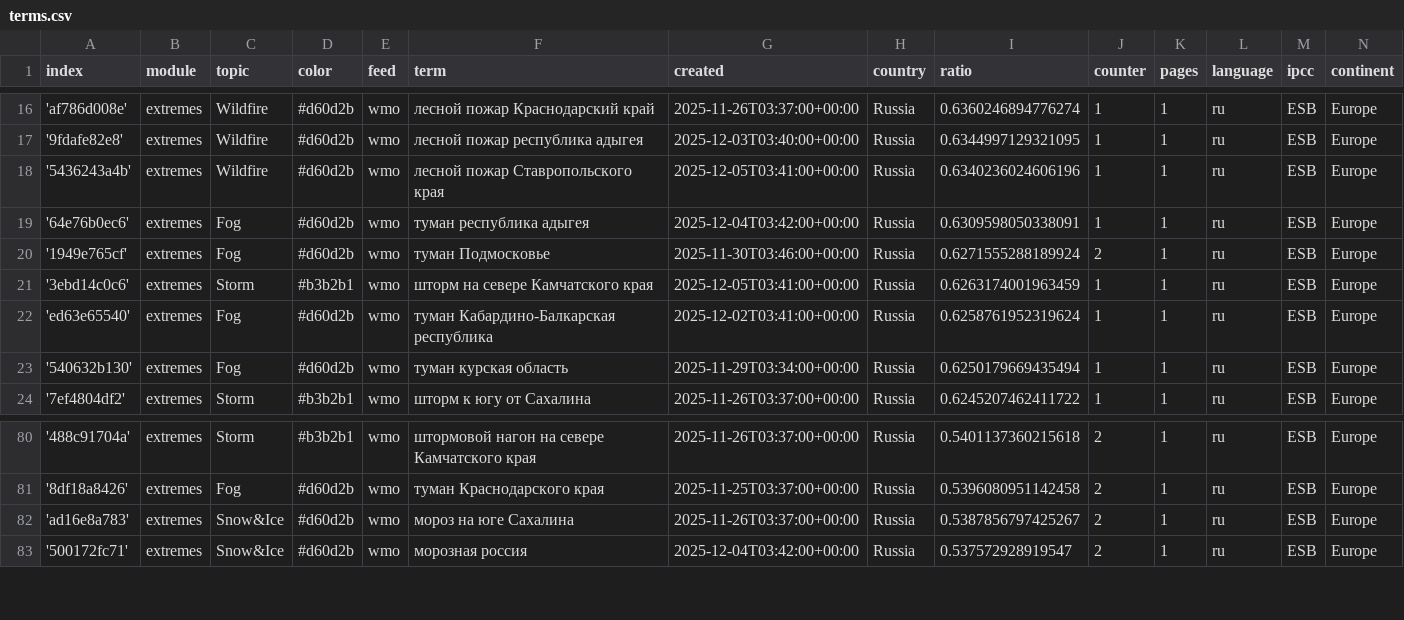
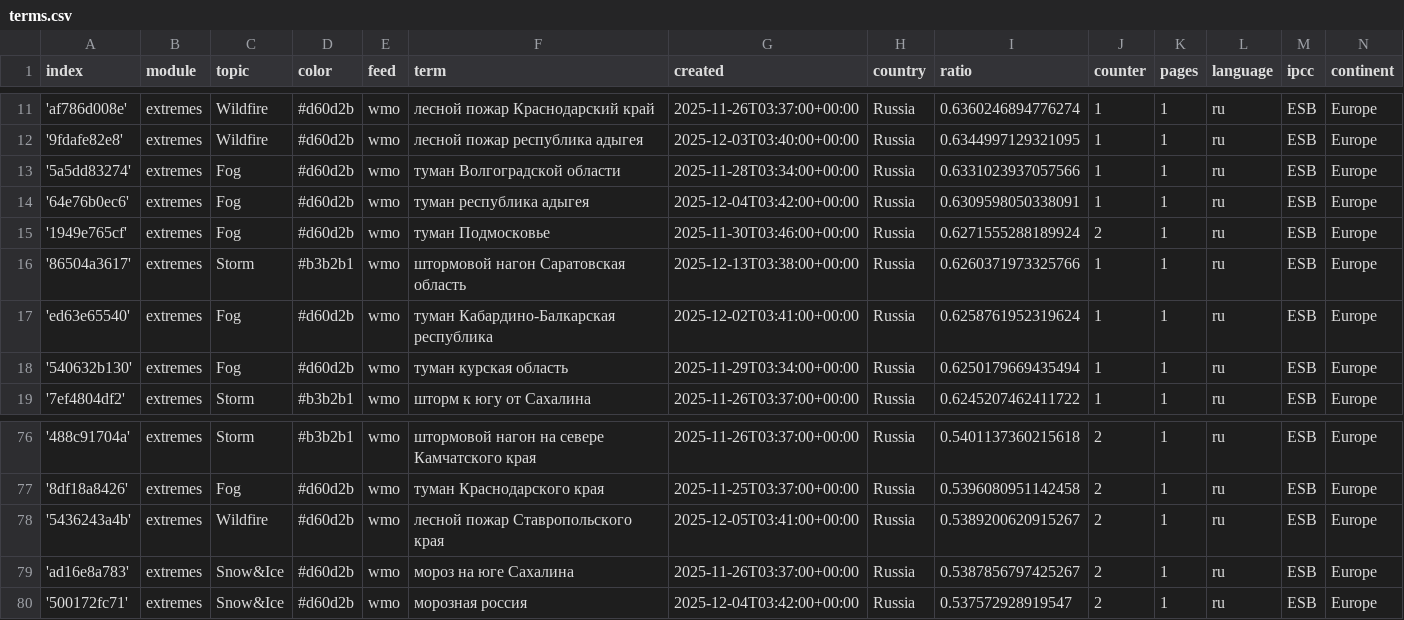
Before and after one commit to Leoniews/russianExtremes, a CSV file: terms.csv, drawn as a sheet; only a part is shown, gaps mark what is left out; the diff covers the shown part only.

```diff
--- a/terms.csv
+++ b/terms.csv
@@ -17,6 +12,6 @@ index,module,topic,color,feed,term,created,country,ratio,counter,pages,language,
 '9fdafe82e8',extremes,Wildfire,#d60d2b,wmo,лесной пожар республика адыгея,2025-12-03T03:40:00+00:00,Russia,0.6344997129321095,1,1,ru,ESB,Europe
-'5436243a4b',extremes,Wildfire,#d60d2b,wmo,лесной пожар Ставропольского края,2025-12-05T03:41:00+00:00,Russia,0.6340236024606196,1,1,ru,ESB,Europe
+'5a5dd83274',extremes,Fog,#d60d2b,wmo,туман Волгоградской области,2025-11-28T03:34:00+00:00,Russia,0.6331023937057566,1,1,ru,ESB,Europe
 '64e76b0ec6',extremes,Fog,#d60d2b,wmo,туман республика адыгея,2025-12-04T03:42:00+00:00,Russia,0.6309598050338091,1,1,ru,ESB,Europe
 '1949e765cf',extremes,Fog,#d60d2b,wmo,туман Подмосковье,2025-11-30T03:46:00+00:00,Russia,0.6271555288189924,2,1,ru,ESB,Europe
-'3ebd14c0c6',extremes,Storm,#b3b2b1,wmo,шторм на севере Камчатского края,2025-12-05T03:41:00+00:00,Russia,0.6263174001963459,1,1,ru,ESB,Europe
+'86504a3617',extremes,Storm,#b3b2b1,wmo,штормовой нагон Саратовская область,2025-12-13T03:38:00+00:00,Russia,0.6260371973325766,1,1,ru,ESB,Europe
 'ed63e65540',extremes,Fog,#d60d2b,wmo,туман Кабардино-Балкарская республика,2025-12-02T03:41:00+00:00,Russia,0.6258761952319624,1,1,ru,ESB,Europe
@@ -81,2 +77,3 @@ index,module,topic,color,feed,term,created,country,ratio,counter,pages,language,
 '8df18a8426',extremes,Fog,#d60d2b,wmo,туман Краснодарского края,2025-11-25T03:37:00+00:00,Russia,0.5396080951142458,2,1,ru,ESB,Europe
+'5436243a4b',extremes,Wildfire,#d60d2b,wmo,лесной пожар Ставропольского края,2025-12-05T03:41:00+00:00,Russia,0.5389200620915267,2,1,ru,ESB,Europe
 'ad16e8a783',extremes,Snow&Ice,#d60d2b,wmo,мороз на юге Сахалина,2025-11-26T03:37:00+00:00,Russia,0.5387856797425267,2,1,ru,ESB,Europe
```
Also changed, not shown: 4 added rows and 6 removed rows elsewhere in this file.
